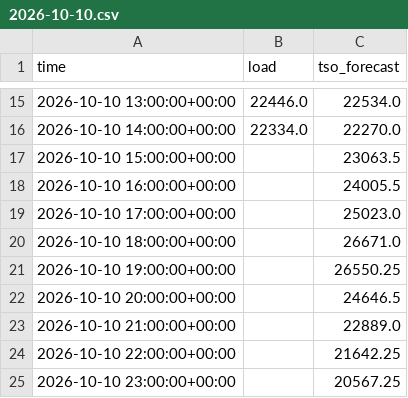
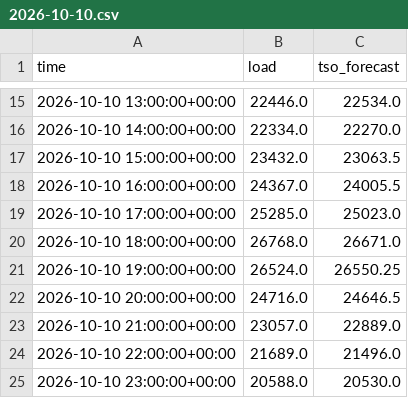
Before and after one commit to franrolotti/loadcast, a CSV file: actuals/ES/2026-10-10.csv, drawn as a sheet; only a part is shown, gaps mark what is left out.

```diff
--- a/actuals/ES/2026-10-10.csv
+++ b/actuals/ES/2026-10-10.csv
@@ -16,10 +16,10 @@ time,load,tso_forecast
 2026-10-10 14:00:00+00:00,22334.0,22270.0
-2026-10-10 15:00:00+00:00,,23063.5
-2026-10-10 16:00:00+00:00,,24005.5
-2026-10-10 17:00:00+00:00,,25023.0
-2026-10-10 18:00:00+00:00,,26671.0
-2026-10-10 19:00:00+00:00,,26550.25
-2026-10-10 20:00:00+00:00,,24646.5
-2026-10-10 21:00:00+00:00,,22889.0
-2026-10-10 22:00:00+00:00,,21642.25
-2026-10-10 23:00:00+00:00,,20567.25
+2026-10-10 15:00:00+00:00,23432.0,23063.5
+2026-10-10 16:00:00+00:00,24367.0,24005.5
+2026-10-10 17:00:00+00:00,25285.0,25023.0
+2026-10-10 18:00:00+00:00,26768.0,26671.0
+2026-10-10 19:00:00+00:00,26524.0,26550.25
+2026-10-10 20:00:00+00:00,24716.0,24646.5
+2026-10-10 21:00:00+00:00,23057.0,22889.0
+2026-10-10 22:00:00+00:00,21689.0,21496.0
+2026-10-10 23:00:00+00:00,20588.0,20530.0
```
Also changed, not shown: actuals/DE/2026-10-10.csv, actuals/DE/2026-10-11.csv, 12 other files.
